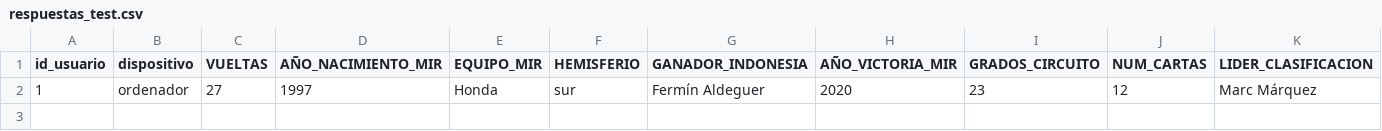
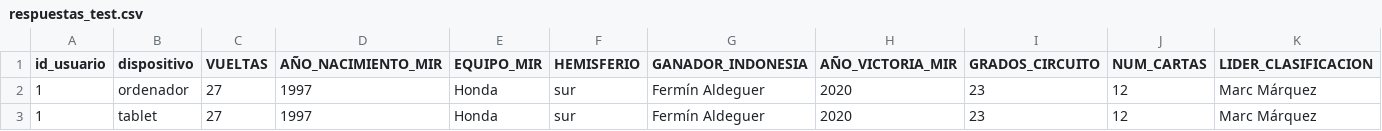
Before and after one commit to UO299855/MotoGP-Desktop, a CSV file: php/export/respuestas_test.csv, drawn as a sheet; only a part is shown; rows hold the shown columns only; the diff names each change by its address in the sheet, - before the commit and + after, or states it on an @@ line.

```diff
--- a/php/export/respuestas_test.csv
+++ b/php/export/respuestas_test.csv
+row 3: 1 | tablet | 27 | 1997 | Honda | sur | Fermín Aldeguer | 2020 | 23 | 12 | Marc Márquez
```
Also changed, not shown: php/export/resultados_test.csv, 2 other files.
